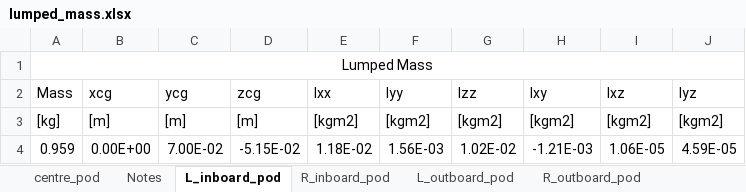
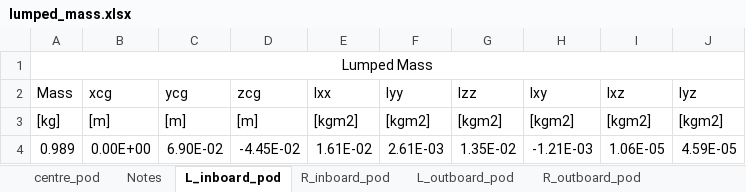
Before and after one commit to fonsocarre/UM-xhale, an Excel workbook: inputs/lumped_mass.xlsx, sheet L_inboard_pod, drawn as a sheet; values as stored, in another font and other column widths than the file's, no borders; removed rows and columns are numbered as before the commit, all else as after; the diff names each change by its address in the sheet, - before the commit and + after, or states it on an @@ line.

```diff
--- a/inputs/lumped_mass.xlsx (sheet L_inboard_pod)
+++ b/inputs/lumped_mass.xlsx (sheet L_inboard_pod)
-row 4: 0.959 | 0.00E+00 | 7.00E-02 | -5.15E-02 | 1.18E-02 | 1.56E-03 | 1.02E-02 | -1.21E-03 | 1.06E-05 | 4.59E-05
+row 4: 0.989 | 0.00E+00 | 6.90E-02 | -4.45E-02 | 1.61E-02 | 2.61E-03 | 1.35E-02 | -1.21E-03 | 1.06E-05 | 4.59E-05
```
Also changed, not shown: sheet L_outboard_pod, sheet Notes, inputs/aero_properties.xlsx, 2 other files.
